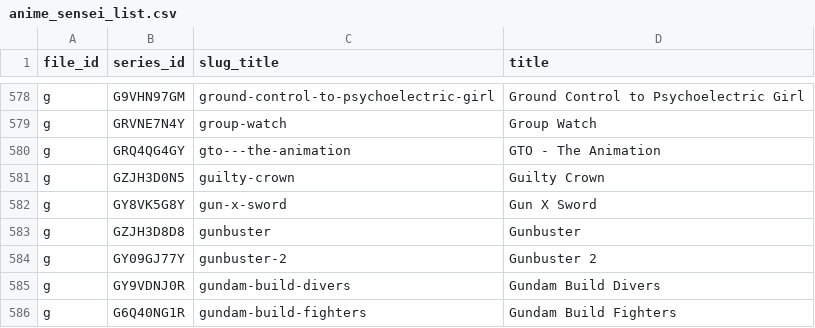
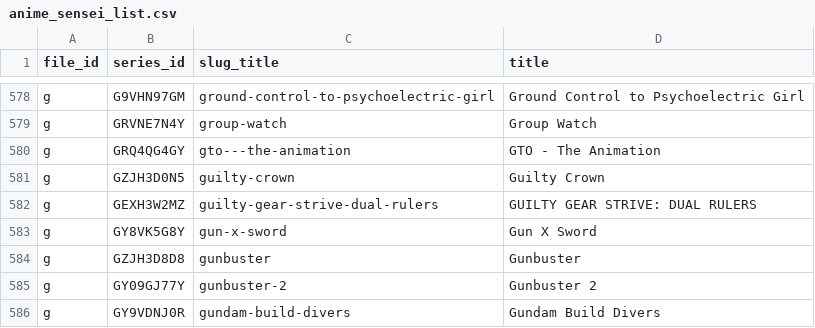
Before and after one commit to Schoperation/Tidbyt-Anime-Files, a CSV file: anime_sensei_list.csv, drawn as a sheet; only a part is shown, gaps mark what is left out; the shorter side is filled out with more unchanged rows.

```diff
--- a/anime_sensei_list.csv
+++ b/anime_sensei_list.csv
@@ -581,2 +581,3 @@ g|GRQ4QG4GY|gto---the-animation|GTO - The Animation
 g|GZJH3D0N5|guilty-crown|Guilty Crown
+g|GEXH3W2MZ|guilty-gear-strive-dual-rulers|GUILTY GEAR STRIVE: DUAL RULERS
 g|GY8VK5G8Y|gun-x-sword|Gun X Sword
```
Also changed, not shown: 3 other files.
